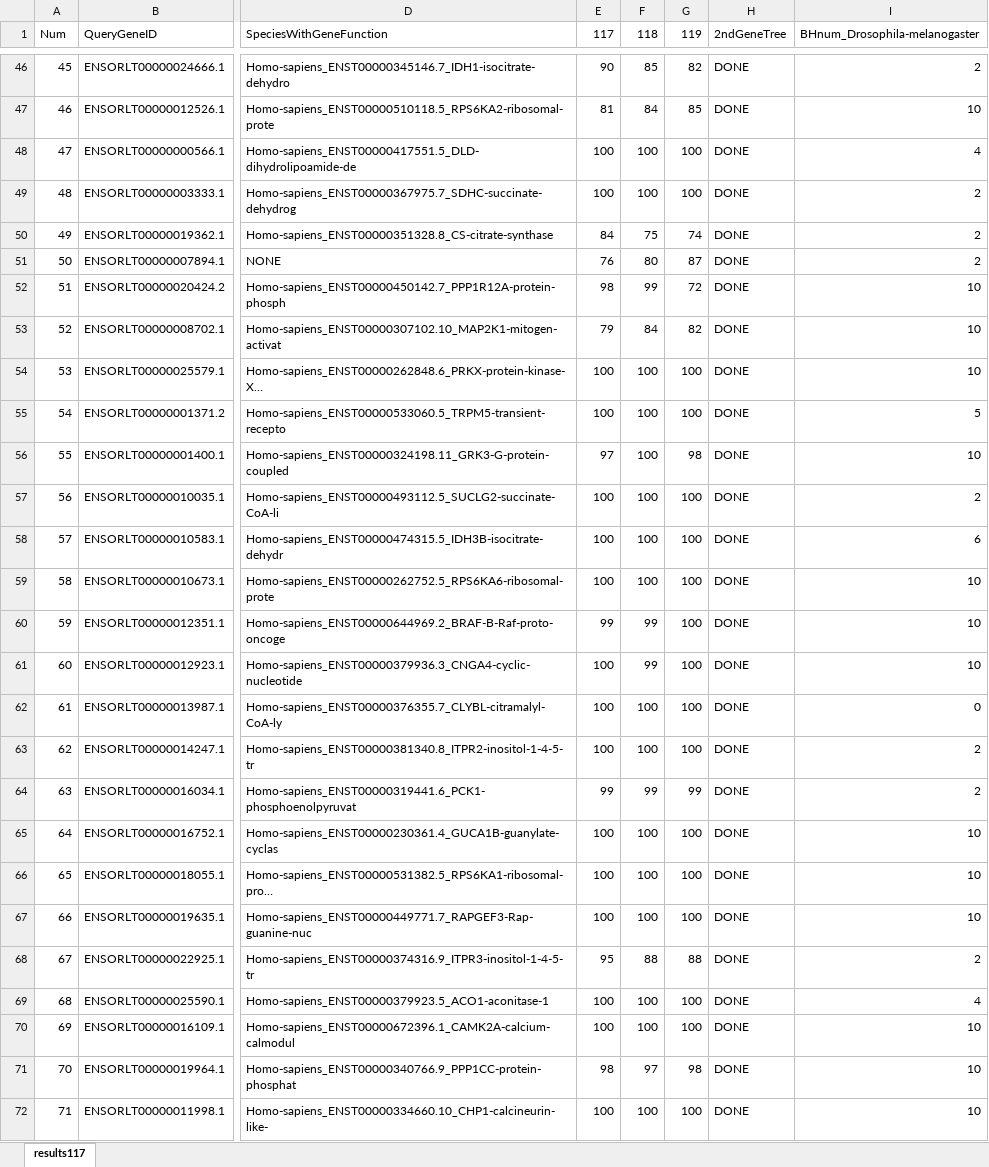
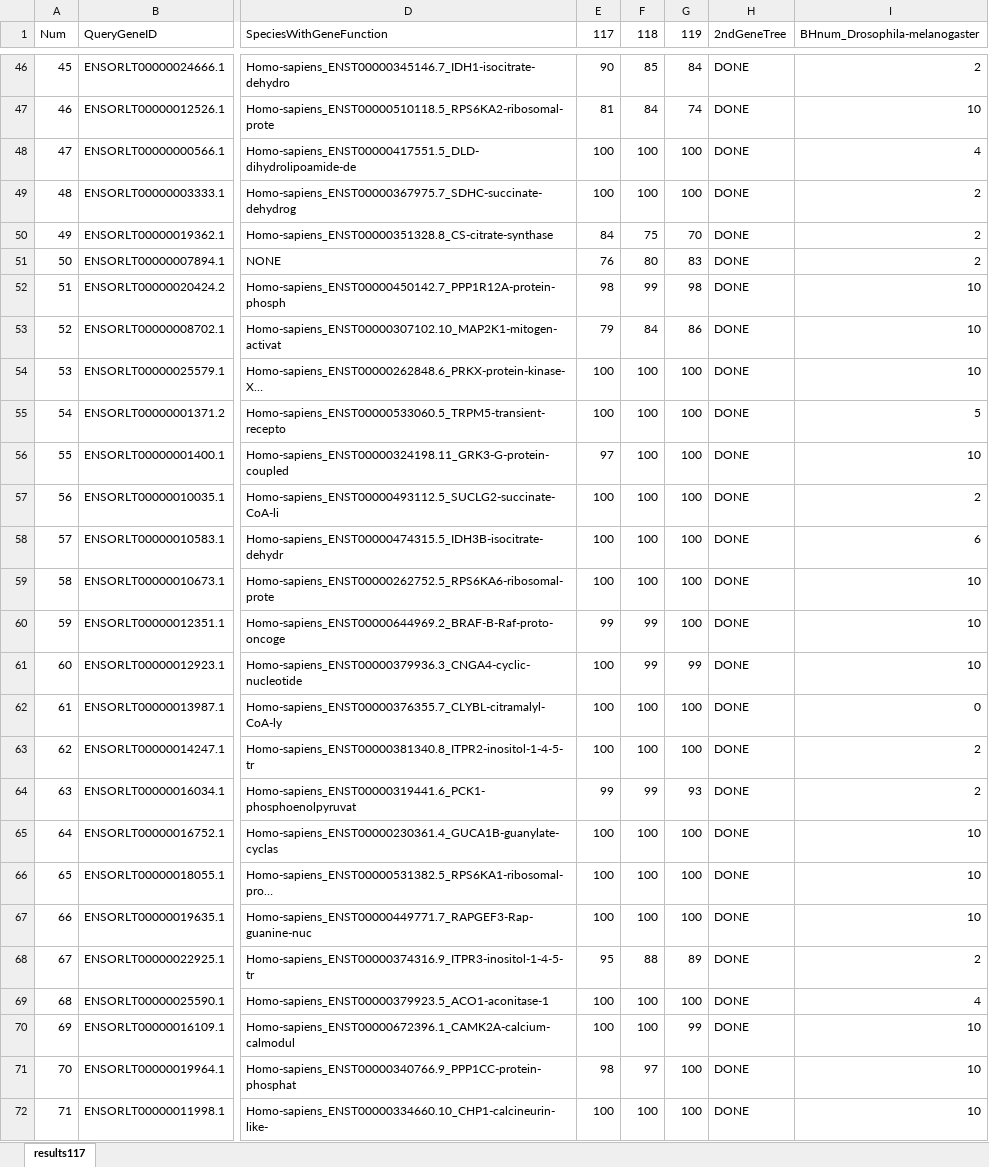
Before and after one commit to jun-inoue/ORTHOSCOPE_STAR, an Excel workbook: results_versions.xlsx, sheet results117, drawn as a sheet; only a part is shown, gaps mark what is left out; long unchanged cells end in …; values as stored, in another font and other column widths than the file's, no borders; the diff covers the shown part only; the diff names each change by its address in the sheet, - before the commit and + after, or states it on an @@ line.

```diff
--- a/results_versions.xlsx (sheet results117)
+++ b/results_versions.xlsx (sheet results117)
-G46 (119): 82
+G46 (119): 84
-G47 (119): 85
+G47 (119): 74
-G50 (119): 74
+G50 (119): 70
-G51 (119): 87
+G51 (119): 83
-G52 (119): 72
+G52 (119): 98
-G53 (119): 82
+G53 (119): 86
-G56 (119): 98
+G56 (119): 100
-G61 (119): 100
+G61 (119): 99
-G64 (119): 99
+G64 (119): 93
-G68 (119): 88
+G68 (119): 89
-G70 (119): 100
+G70 (119): 99
-G71 (119): 98
+G71 (119): 100
```
Also changed, not shown: 39 edited cells and cell formats elsewhere in this sheet, 1 other file.
